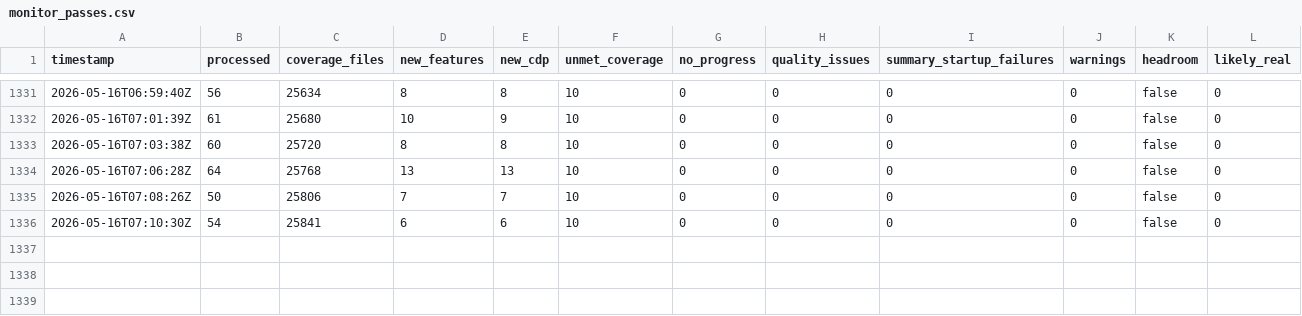
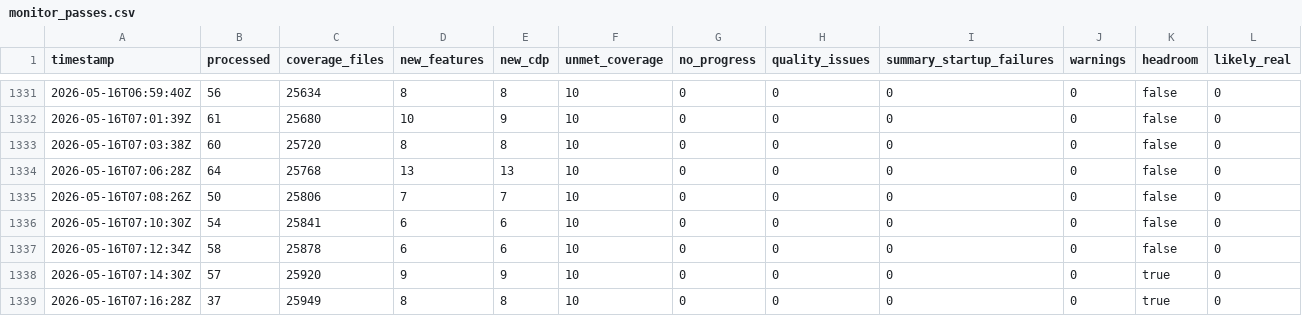
Before and after one commit to danluu/gutenberg, a CSV file: docs/explanations/architecture/rtc-jetstream2-fuzz-trends-20260515/data/monitor_passes.csv, drawn as a sheet; only a part is shown, gaps mark what is left out; rows hold the shown columns only; the diff names each change by its address in the sheet, - before the commit and + after, or states it on an @@ line.

```diff
--- a/docs/explanations/architecture/rtc-jetstream2-fuzz-trends-20260515/data/monitor_passes.csv
+++ b/docs/explanations/architecture/rtc-jetstream2-fuzz-trends-20260515/data/monitor_passes.csv
+row 1337: 2026-05-16T07:12:34Z | 58 | 25878 | 6 | 6 | 10 | 0 | 0 | 0 | 0 | false | 0
+row 1338: 2026-05-16T07:14:30Z | 57 | 25920 | 9 | 9 | 10 | 0 | 0 | 0 | 0 | true | 0
+row 1339: 2026-05-16T07:16:28Z | 37 | 25949 | 8 | 8 | 10 | 0 | 0 | 0 | 0 | true | 0
```
Also changed, not shown: docs/explanations/architecture/rtc-jetstream2-fuzz-trends-20260515/data/coverage_goals.csv, docs/explanations/architecture/rtc-jetstream2-fuzz-trends-20260515/data/feature_counts.csv, 23 other files.
